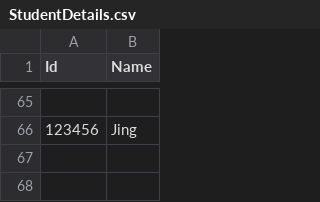
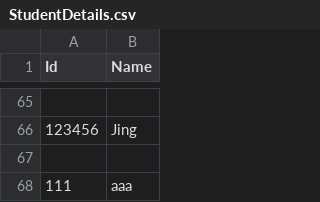
Before and after one commit to tinomwadeyi/fyp, a CSV file: StudentDetails/StudentDetails.csv, drawn as a sheet; only a part is shown, gaps mark what is left out; the diff names each change by its address in the sheet, - before the commit and + after, or states it on an @@ line.

```diff
--- a/StudentDetails/StudentDetails.csv
+++ b/StudentDetails/StudentDetails.csv
+row 67: (empty)
+row 68: 111 | aaa
```
Also changed, not shown: 1 other file.
